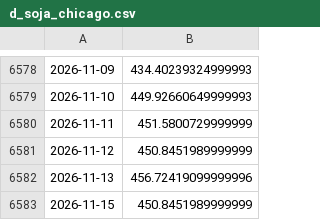
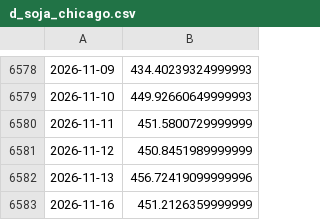
Before and after one commit to nicosauriorex/primerolosdatos, a CSV file: datos/cache/d_soja_chicago.csv, drawn as a sheet; only a part is shown, gaps mark what is left out.

```diff
--- a/datos/cache/d_soja_chicago.csv
+++ b/datos/cache/d_soja_chicago.csv
@@ -6582,2 +6582,2 @@
 2026-11-13,456.72419099999996
-2026-11-15,450.8451989999999
+2026-11-16,451.2126359999999
```
Also changed, not shown: 1 other file.
